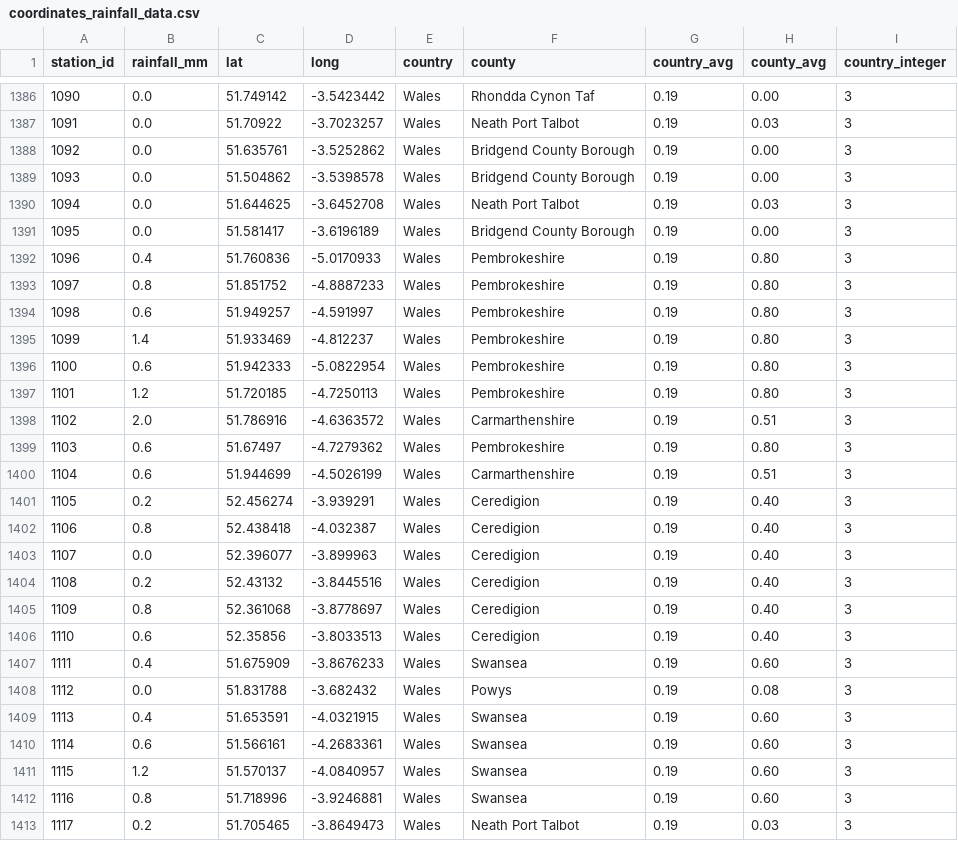
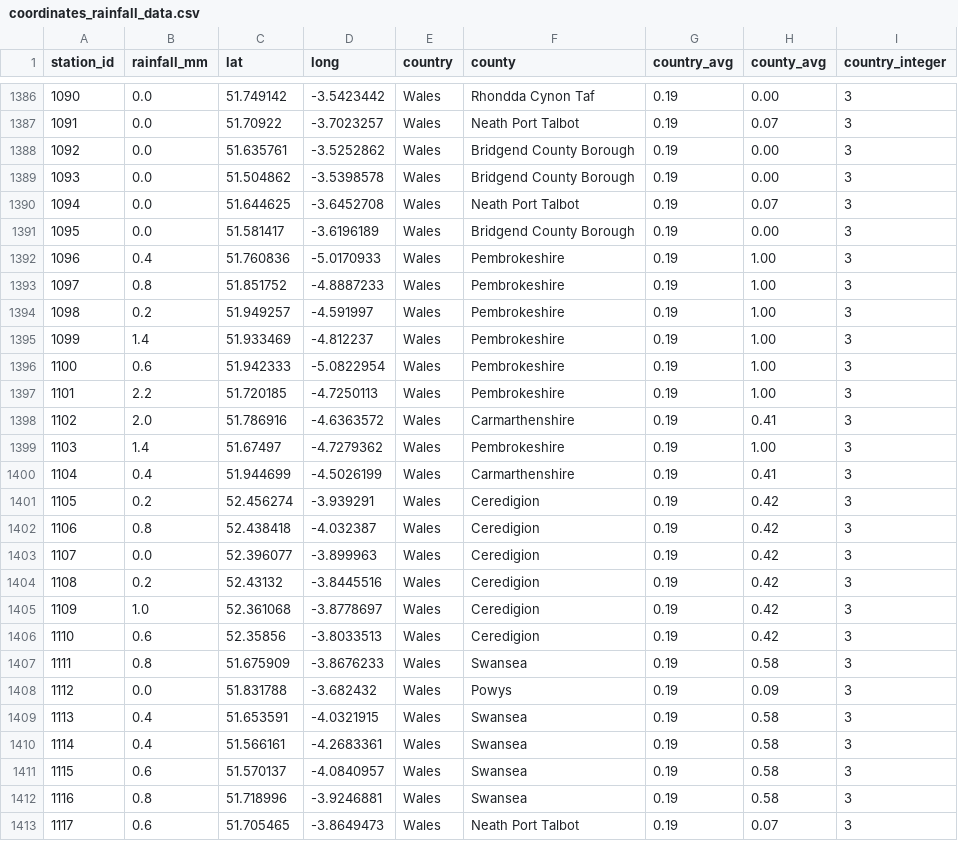
Before and after one commit to muimran/rain, a CSV file: scripts/coordinates_rainfall_data.csv, drawn as a sheet; only a part is shown, gaps mark what is left out; the diff covers the shown part only; the diff names each change by its address in the sheet, - before the commit and + after, or states it on an @@ line.

```diff
--- a/scripts/coordinates_rainfall_data.csv
+++ b/scripts/coordinates_rainfall_data.csv
-H1387 (county_avg): 0.03
+H1387 (county_avg): 0.07
-H1390 (county_avg): 0.03
+H1390 (county_avg): 0.07
-H1392:H1397 (county_avg): 0.80
+H1392:H1397 (county_avg): 1.00
-B1394 (rainfall_mm): 0.6
+B1394 (rainfall_mm): 0.2
-B1397 (rainfall_mm): 1.2
+B1397 (rainfall_mm): 2.2
-H1398 (county_avg): 0.51
+H1398 (county_avg): 0.41
-B1399 (rainfall_mm): 0.6
+B1399 (rainfall_mm): 1.4
-H1399 (county_avg): 0.80
+H1399 (county_avg): 1.00
-B1400 (rainfall_mm): 0.6
+B1400 (rainfall_mm): 0.4
-H1400 (county_avg): 0.51
+H1400 (county_avg): 0.41
-H1401:H1406 (county_avg): 0.40
+H1401:H1406 (county_avg): 0.42
-B1405 (rainfall_mm): 0.8
+B1405 (rainfall_mm): 1.0
-B1407 (rainfall_mm): 0.4
+B1407 (rainfall_mm): 0.8
-H1407 (county_avg): 0.60
+H1407 (county_avg): 0.58
-H1408 (county_avg): 0.08
+H1408 (county_avg): 0.09
-H1409:H1412 (county_avg): 0.60
+H1409:H1412 (county_avg): 0.58
-B1410 (rainfall_mm): 0.6
+B1410 (rainfall_mm): 0.4
-B1411 (rainfall_mm): 1.2
+B1411 (rainfall_mm): 0.6
-B1413 (rainfall_mm): 0.2
+B1413 (rainfall_mm): 0.6
-H1413 (county_avg): 0.03
+H1413 (county_avg): 0.07
```
Also changed, not shown: 102 edited cells elsewhere in this file.
